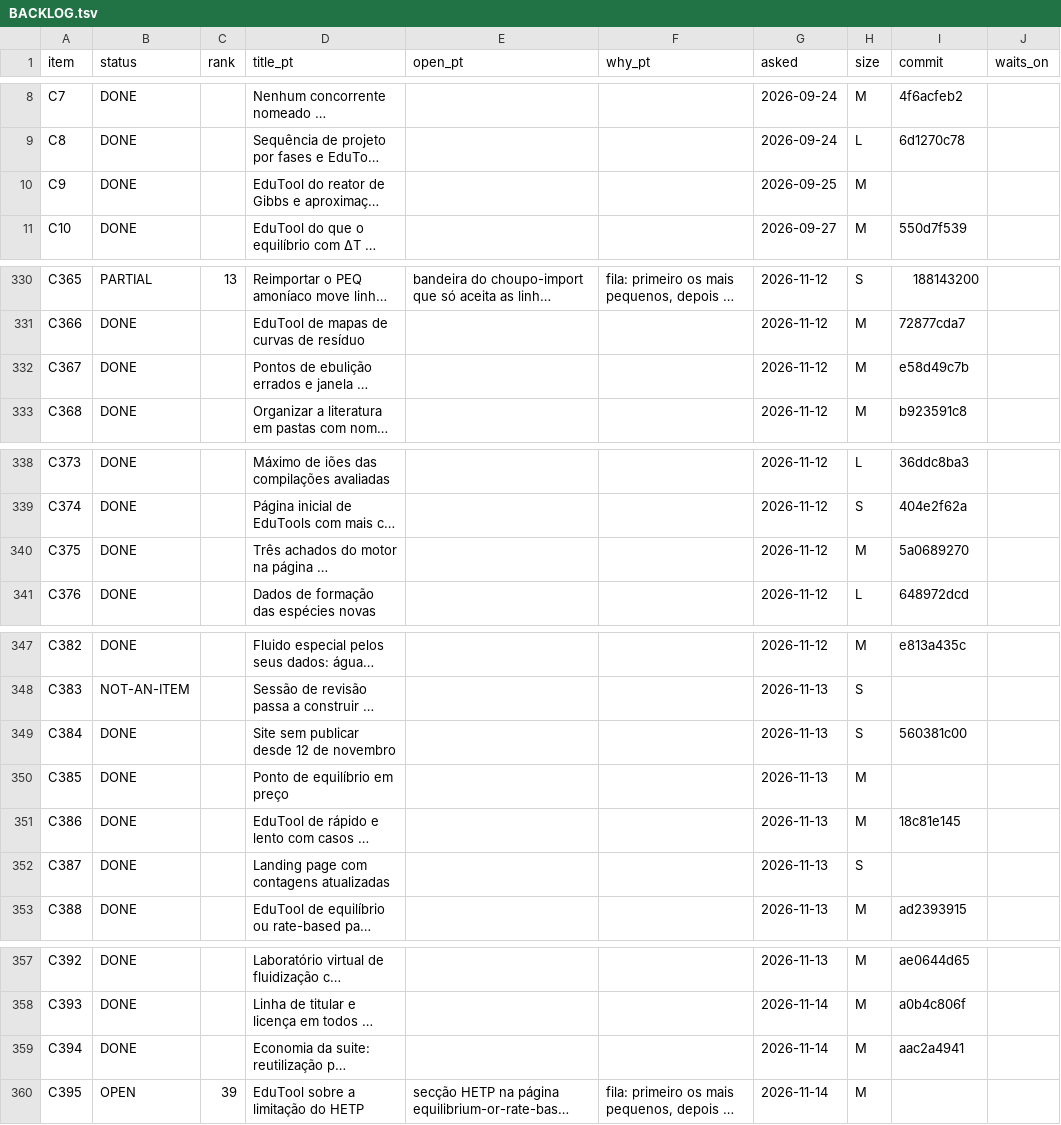
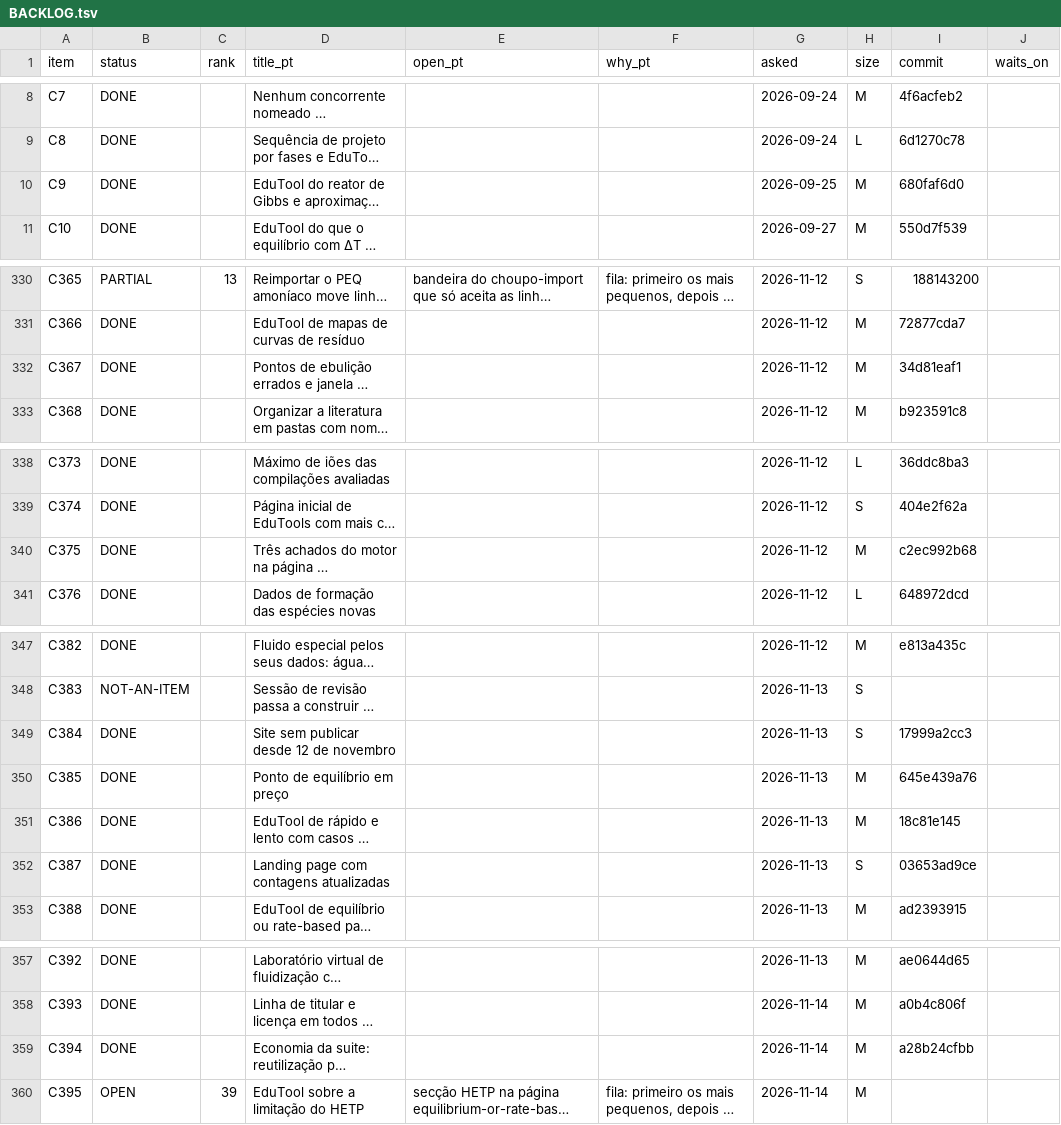
Before and after one commit to choupo-admin/choupo, a TSV file: BACKLOG.tsv, drawn as a sheet; only a part is shown, gaps mark what is left out; long unchanged cells end in …; the diff covers the shown part only; the diff names each change by its address in the sheet, - before the commit and + after, or states it on an @@ line.

Commit message:
backlog: the outside false-DONE review applied -- C91, C154, C167, C212, C241 back to partial with the missing point, eight commit columns name the landing, C437's first suspect is Davies
Signed-off-by: Vítor Geraldes <talentgroundlda@gmail.com>

```diff
--- a/BACKLOG.tsv
+++ b/BACKLOG.tsv
-I10 (commit): (empty)
+I10 (commit): 680faf6d0
-I332 (commit): e58d49c7b
+I332 (commit): 34d81eaf1
-I340 (commit): 5a0689270
+I340 (commit): c2ec992b68
-I349 (commit): 560381c00
+I349 (commit): 17999a2cc3
-I350 (commit): (empty)
+I350 (commit): 645e439a76
-I352 (commit): (empty)
+I352 (commit): 03653ad9ce
-I359 (commit): aac2a4941
+I359 (commit): a28b24cfbb
```
Also changed, not shown: 22 edited cells elsewhere in this file.
